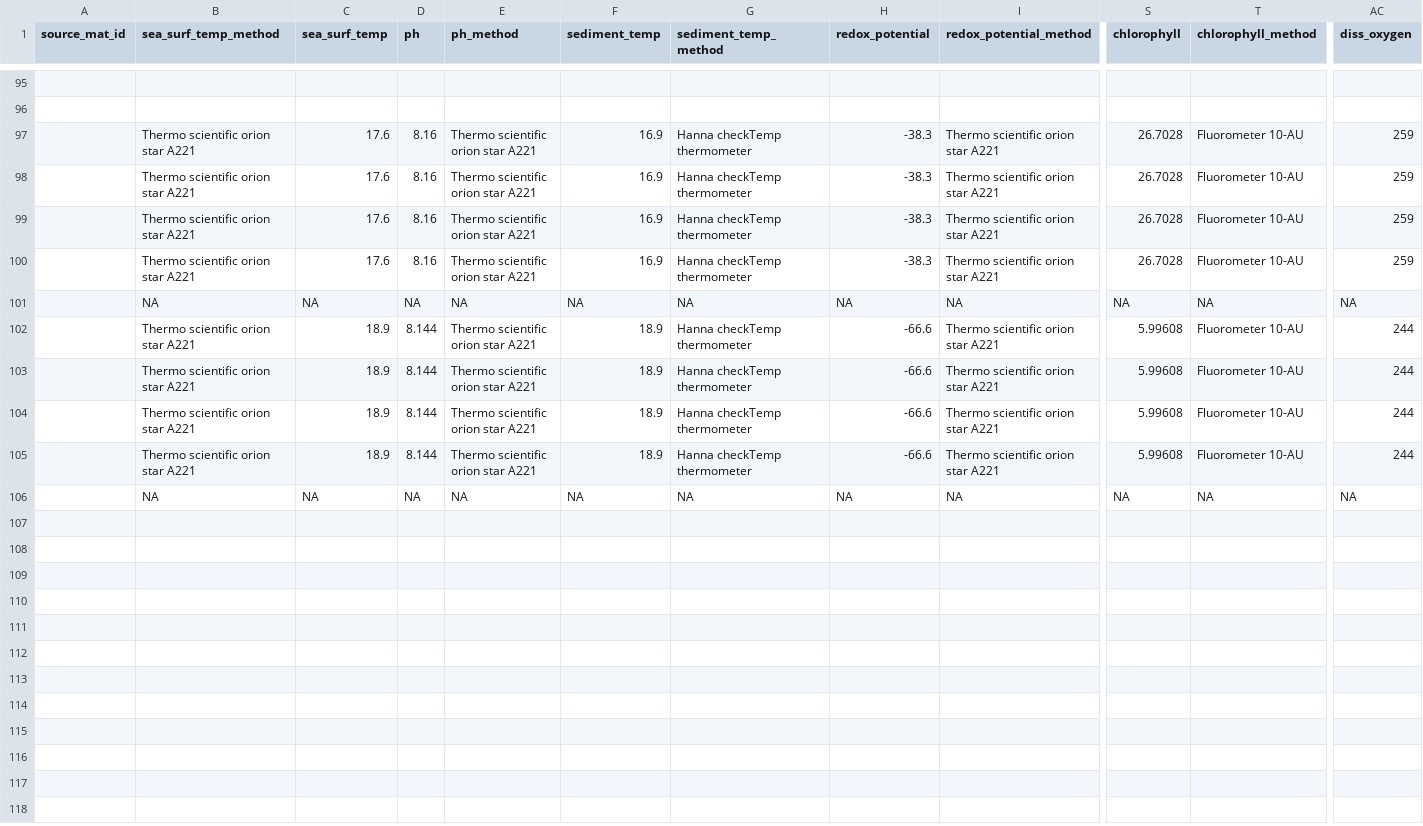
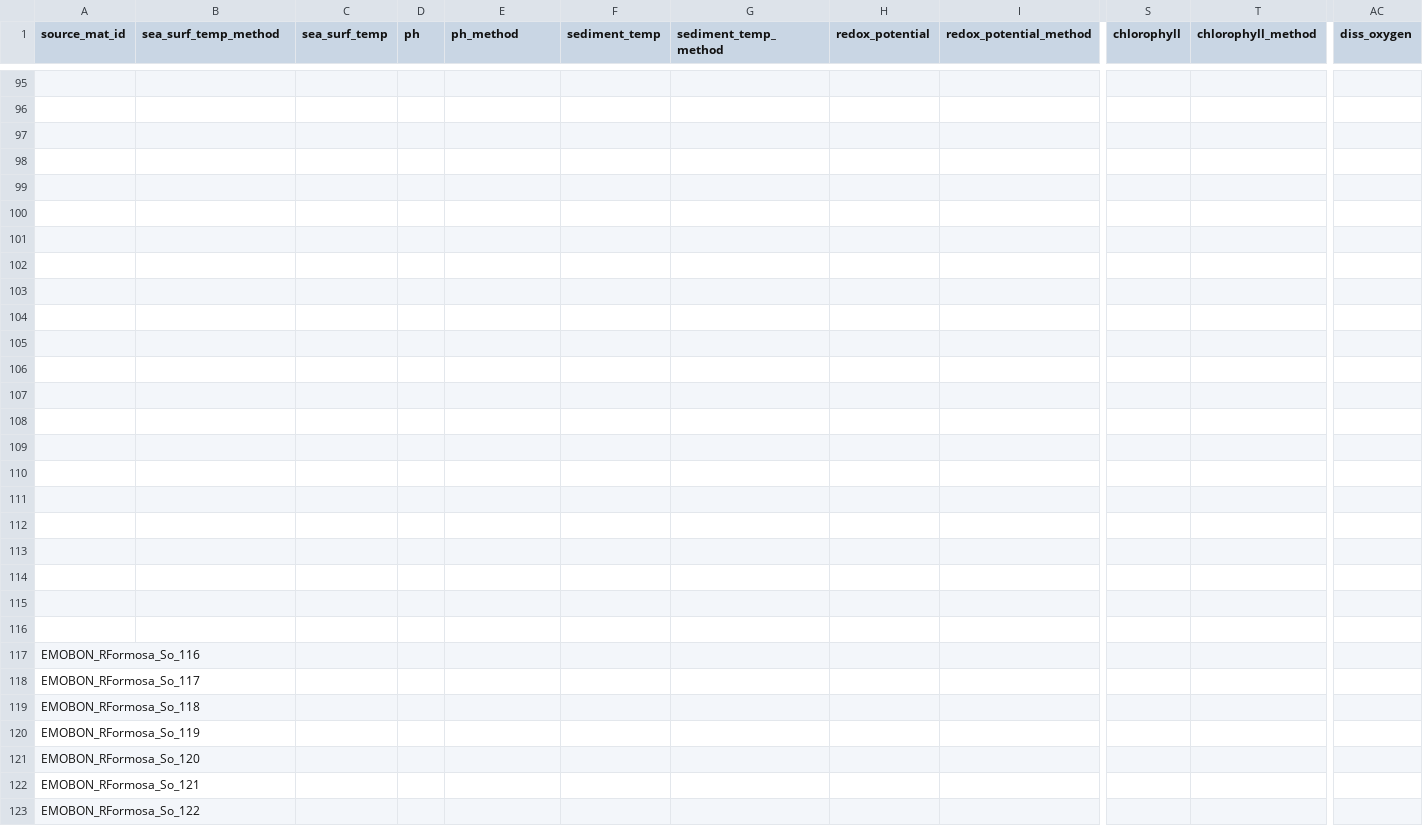
Before and after one commit to emo-bon/observatory-rformosa-crate, a CSV file: logsheets/filtered/sediment_measured.csv, drawn as a sheet; only a part is shown, gaps mark what is left out; rows hold the shown columns only; the diff covers the shown part only; the diff names each change by its address in the sheet, - before the commit and + after, or states it on an @@ line.

```diff
--- a/logsheets/filtered/sediment_measured.csv
+++ b/logsheets/filtered/sediment_measured.csv
-row 97:  | Thermo scientific orion star A221 | 17.6 | 8.16 | Thermo scientific orion star A221 | 16.9 | Hanna checkTemp thermometer | -38.3 | Thermo scientific orion star A221 | 26.7028 | Fluorometer 10-AU | 259
+row 97: (empty)
-row 98:  | Thermo scientific orion star A221 | 17.6 | 8.16 | Thermo scientific orion star A221 | 16.9 | Hanna checkTemp thermometer | -38.3 | Thermo scientific orion star A221 | 26.7028 | Fluorometer 10-AU | 259
+row 98: (empty)
-row 99:  | Thermo scientific orion star A221 | 17.6 | 8.16 | Thermo scientific orion star A221 | 16.9 | Hanna checkTemp thermometer | -38.3 | Thermo scientific orion star A221 | 26.7028 | Fluorometer 10-AU | 259
+row 99: (empty)
-row 100:  | Thermo scientific orion star A221 | 17.6 | 8.16 | Thermo scientific orion star A221 | 16.9 | Hanna checkTemp thermometer | -38.3 | Thermo scientific orion star A221 | 26.7028 | Fluorometer 10-AU | 259
+row 100: (empty)
-row 101:  | NA | NA | NA | NA | NA | NA | NA | NA | NA | NA | NA
+row 101: (empty)
-row 102:  | Thermo scientific orion star A221 | 18.9 | 8.144 | Thermo scientific orion star A221 | 18.9 | Hanna checkTemp thermometer | -66.6 | Thermo scientific orion star A221 | 5.99608 | Fluorometer 10-AU | 244
+row 102: (empty)
-row 103:  | Thermo scientific orion star A221 | 18.9 | 8.144 | Thermo scientific orion star A221 | 18.9 | Hanna checkTemp thermometer | -66.6 | Thermo scientific orion star A221 | 5.99608 | Fluorometer 10-AU | 244
+row 103: (empty)
-row 104:  | Thermo scientific orion star A221 | 18.9 | 8.144 | Thermo scientific orion star A221 | 18.9 | Hanna checkTemp thermometer | -66.6 | Thermo scientific orion star A221 | 5.99608 | Fluorometer 10-AU | 244
+row 104: (empty)
-row 105:  | Thermo scientific orion star A221 | 18.9 | 8.144 | Thermo scientific orion star A221 | 18.9 | Hanna checkTemp thermometer | -66.6 | Thermo scientific orion star A221 | 5.99608 | Fluorometer 10-AU | 244
+row 105: (empty)
-row 106:  | NA | NA | NA | NA | NA | NA | NA | NA | NA | NA | NA
+row 106: (empty)
+row 107: (empty)
+row 108: (empty)
+row 109: (empty)
+row 110: (empty)
+row 111: (empty)
+row 112: (empty)
+row 113: (empty)
+row 114: (empty)
+row 115: (empty)
+row 116: (empty)
+row 117: EMOBON_RFormosa_So_116
+row 118: EMOBON_RFormosa_So_117
+row 119: EMOBON_RFormosa_So_118
+row 120: EMOBON_RFormosa_So_119
+row 121: EMOBON_RFormosa_So_120
+row 122: EMOBON_RFormosa_So_121
+row 123: EMOBON_RFormosa_So_122
```
Also changed, not shown: 1 added row elsewhere in this file, logsheets/filtered/sediment_sampling.csv, logsheets/filtered/water_measured.csv, 10 other files.
